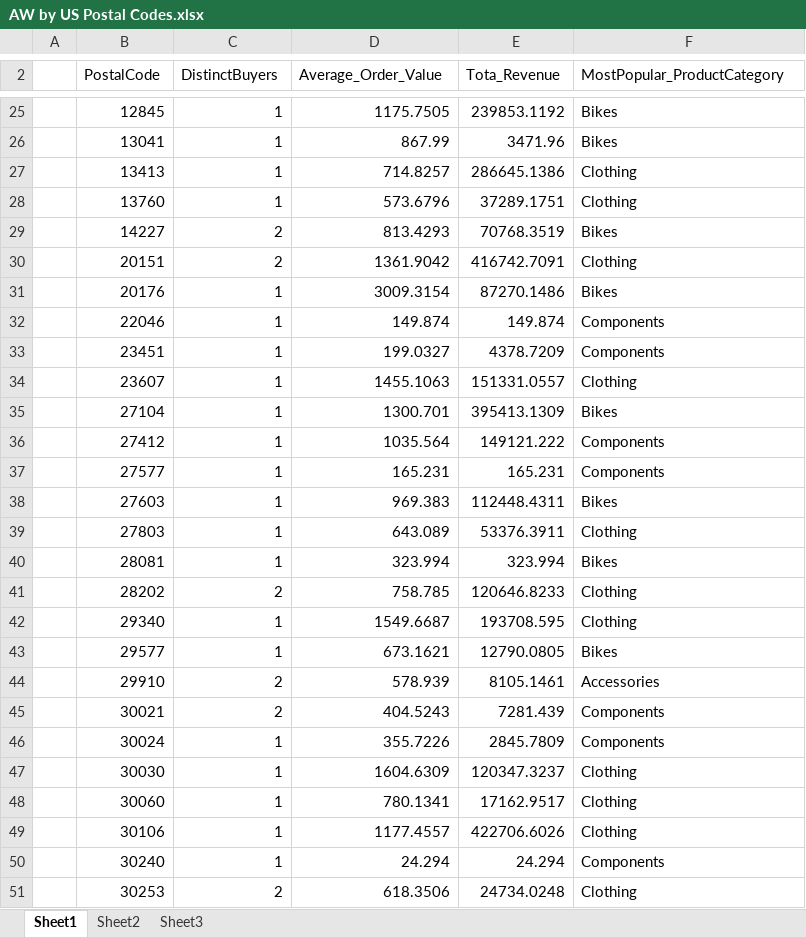
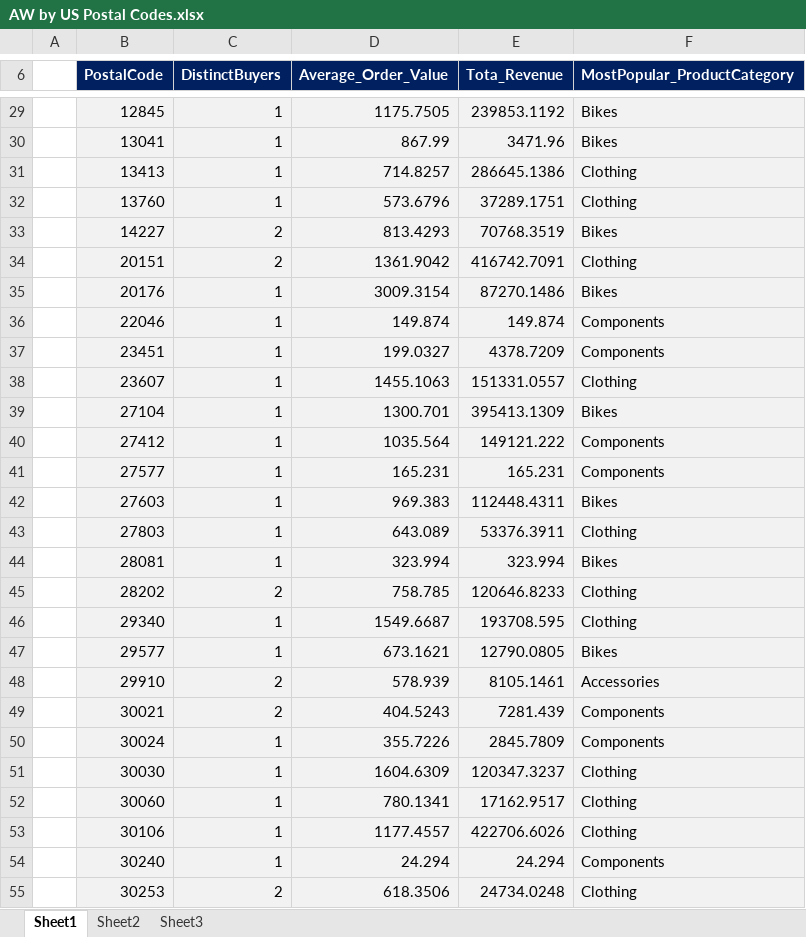
Before and after one commit to supriyanaik/SupriyaAdventureWorks, an Excel workbook: AW by US Postal Codes.xlsx, sheet Sheet1, drawn as a sheet; only a part is shown, gaps mark what is left out; values as stored, in another font and other column widths than the file's, no borders; addresses are those after the commit; the diff covers the shown part only; the diff names each change by its address in the sheet, - before the commit and + after, or states it on an @@ line.

```diff
--- a/AW by US Postal Codes.xlsx (sheet Sheet1)
+++ b/AW by US Postal Codes.xlsx (sheet Sheet1)
@@ B6:F6 fill: none → #002060, bold: off → on, text colour: black → #FFFFFF @@
-B29:F55 fill: none
+B29:F55 fill: #F2F2F2
```
Also changed, not shown: 4 added rows and cell formats elsewhere in this sheet.
